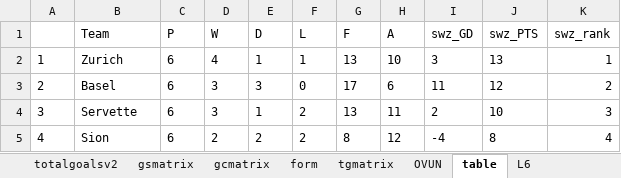
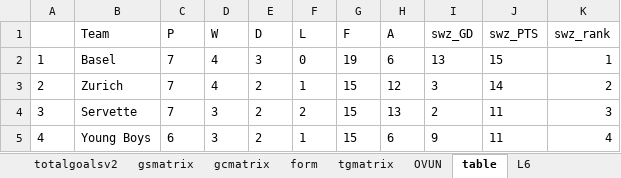
Before and after one commit to gitboyzorro5/Rsoccer, an Excel workbook: SWZ.xlsx, sheet table, drawn as a sheet; only a part is shown; values as stored, in another font and other column widths than the file's, no borders; the diff covers the shown part only; the diff names each change by its address in the sheet, - before the commit and + after, or states it on an @@ line.

```diff
--- a/SWZ.xlsx (sheet table)
+++ b/SWZ.xlsx (sheet table)
-B2 (Team): Zurich
+B2 (Team): Basel
-C2:C4 (P): 6
+C2:C4 (P): 7
-E2 (D): 1
+E2 (D): 3
-F2 (L): 1
+F2 (L): 0
-G2 (F): 13
+G2 (F): 19
-H2 (A): 10
+H2 (A): 6
-I2 (swz_GD): 3
+I2 (swz_GD): 13
-J2 (swz_PTS): 13
+J2 (swz_PTS): 15
-B3 (Team): Basel
+B3 (Team): Zurich
-D3 (W): 3
+D3 (W): 4
-E3 (D): 3
+E3 (D): 2
-F3 (L): 0
+F3 (L): 1
-G3 (F): 17
+G3 (F): 15
-H3 (A): 6
+H3 (A): 12
-I3 (swz_GD): 11
+I3 (swz_GD): 3
-J3 (swz_PTS): 12
+J3 (swz_PTS): 14
-E4 (D): 1
+E4 (D): 2
-G4 (F): 13
+G4 (F): 15
-H4 (A): 11
+H4 (A): 13
-J4 (swz_PTS): 10
+J4 (swz_PTS): 11
-B5 (Team): Sion
+B5 (Team): Young Boys
-D5 (W): 2
+D5 (W): 3
-F5 (L): 2
+F5 (L): 1
-G5 (F): 8
+G5 (F): 15
-H5 (A): 12
+H5 (A): 6
-I5 (swz_GD): -4
+I5 (swz_GD): 9
-J5 (swz_PTS): 8
+J5 (swz_PTS): 11
```
Also changed, not shown: 34 edited cells elsewhere in this sheet, sheet SWZ, sheet L6, sheet OVUN, sheet totalgoalsv2, sheet awaypoisson, sheet homepoisson, 6 more sheets, BRA.xlsx, FIN.xlsx, 16 other files.
